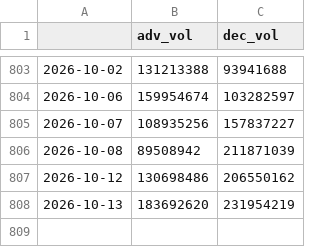
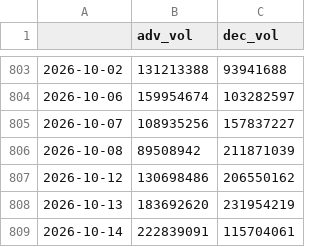
Before and after one commit to hhhpophhh-dot/k-fear-greed-index, a CSV file: stock_market_data.csv, drawn as a sheet; only a part is shown, gaps mark what is left out; the diff names each change by its address in the sheet, - before the commit and + after, or states it on an @@ line.

```diff
--- a/stock_market_data.csv
+++ b/stock_market_data.csv
+row 809: 2026-10-14 | 222839091 | 115704061
```
